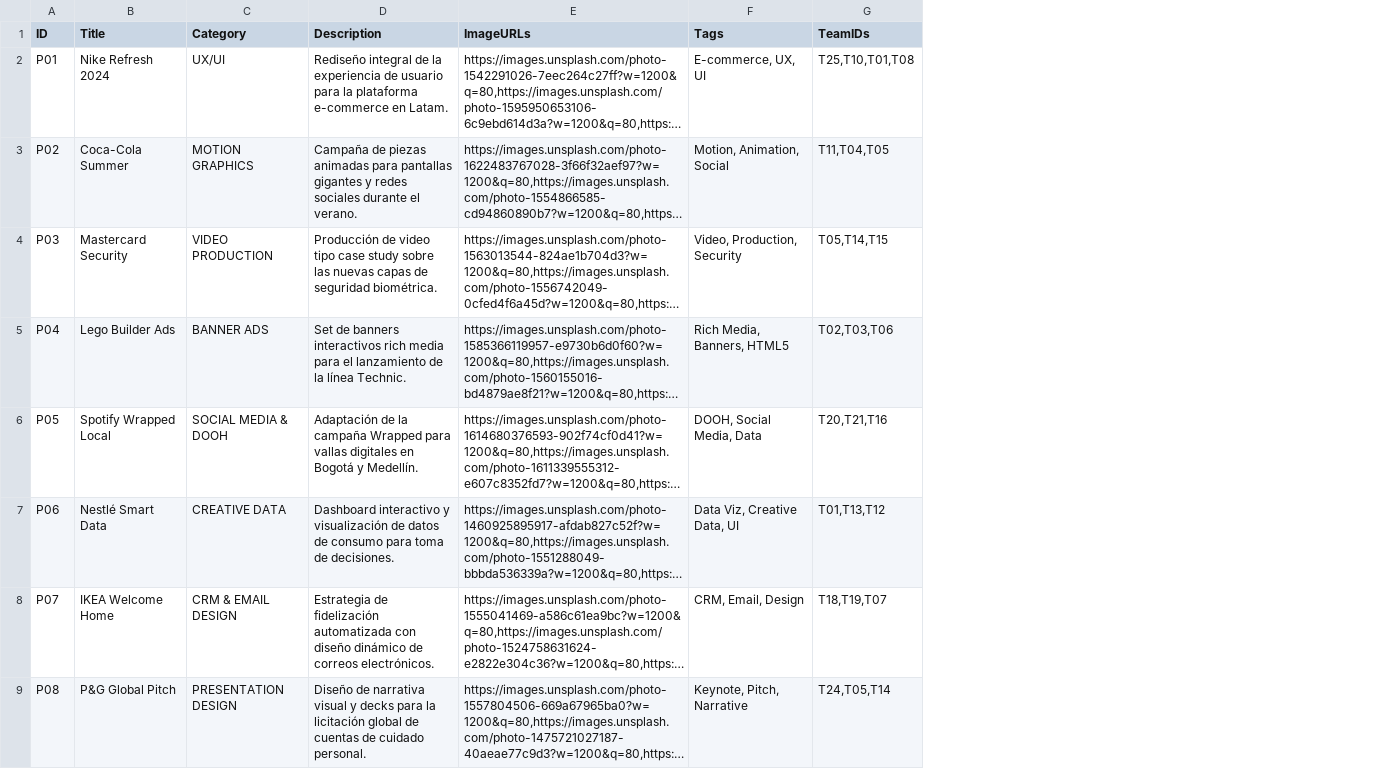
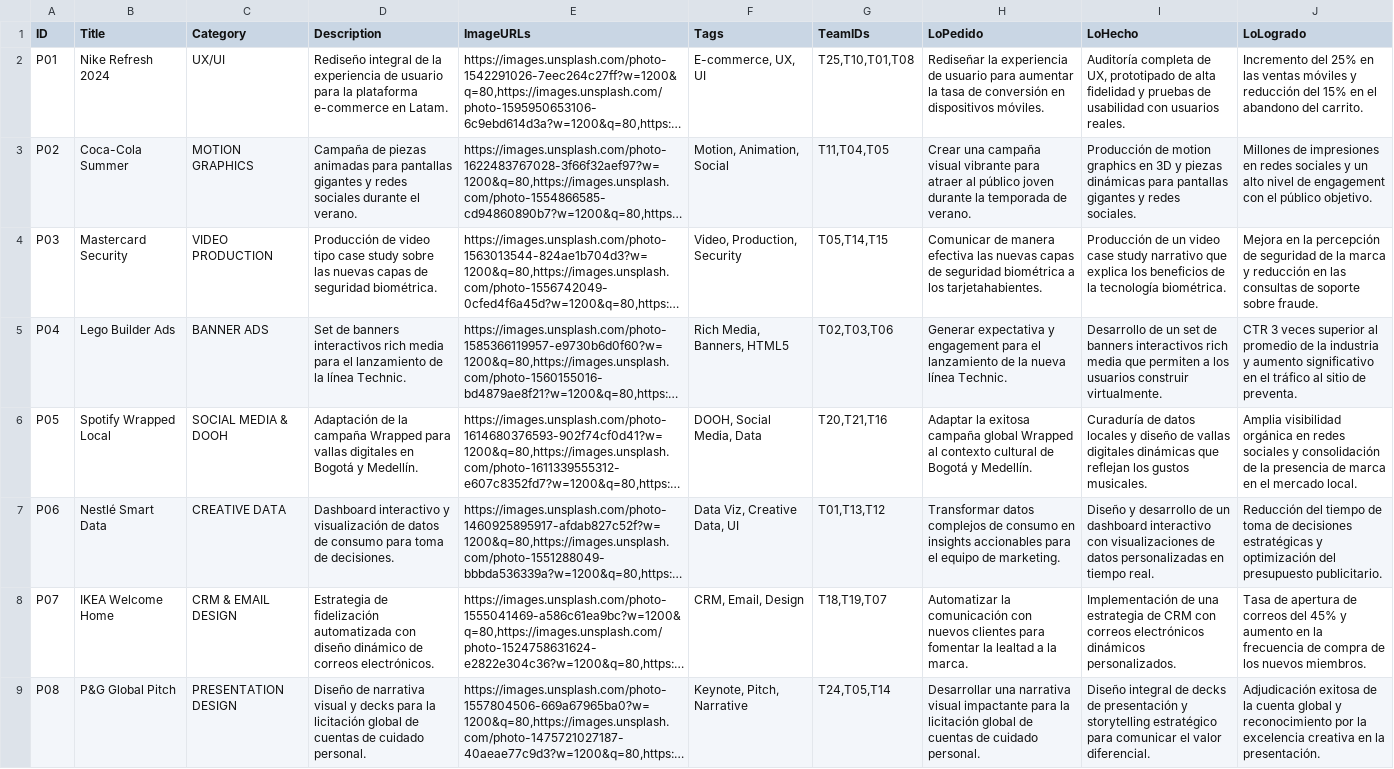
Before and after one commit to fenixhaze/mrmbog_credentials, a CSV file: datacenter/Projects_Database.csv, drawn as a sheet; only a part is shown; long unchanged cells end in …; the diff names each change by its address in the sheet, - before the commit and + after, or states it on an @@ line.

```diff
--- a/datacenter/Projects_Database.csv
+++ b/datacenter/Projects_Database.csv
+column H (LoPedido), rows 2-9: Rediseñar la experiencia de usuario para aumentar la tasa de conversión en dispositivos móviles. | Crear una campaña visual vibrante para atraer al público joven durante la temporada de verano. | Comunicar de manera efectiva las nuevas capas de seguridad biométrica a los tarjetahabientes. | Generar expectativa y engagement para el lanzamiento de la nueva línea Technic. | Adaptar la exitosa campaña global Wrapped al contexto cultural de Bogotá y Medellín. | Transformar datos complejos de consumo en insights accionables para el equipo de marketing. | Automatizar la comunicación con nuevos clientes para fomentar la lealtad a la marca. | Desarrollar una narrativa visual impactante para la licitación global de cuentas de cuidado personal.
+column I (LoHecho), rows 2-9: Auditoría completa de UX, prototipado de alta fidelidad y pruebas de usabilidad con usuarios reales. | Producción de motion graphics en 3D y piezas dinámicas para pantallas gigantes y redes sociales. | Producción de un video case study narrativo que explica los beneficios de la tecnología biométrica. | Desarrollo de un set de banners interactivos rich media que permiten a los usuarios construir virtualmente. | Curaduría de datos locales y diseño de vallas digitales dinámicas que reflejan los gustos musicales. | Diseño y desarrollo de un dashboard interactivo con visualizaciones de datos personalizadas en tiempo real. | Implementación de una estrategia de CRM con correos electrónicos dinámicos personalizados. | Diseño integral de decks de presentación y storytelling estratégico para comunicar el valor diferencial.
+column J (LoLogrado), rows 2-9: Incremento del 25% en las ventas móviles y reducción del 15% en el abandono del carrito. | Millones de impresiones en redes sociales y un alto nivel de engagement con el público objetivo. | Mejora en la percepción de seguridad de la marca y reducción en las consultas de soporte sobre fraude. | CTR 3 veces superior al promedio de la industria y aumento significativo en el tráfico al sitio de preventa. | Amplia visibilidad orgánica en redes sociales y consolidación de la presencia de marca en el mercado local. | Reducción del tiempo de toma de decisiones estratégicas y optimización del presupuesto publicitario. | Tasa de apertura de correos del 45% y aumento en la frecuencia de compra de los nuevos miembros. | Adjudicación exitosa de la cuenta global y reconocimiento por la excelencia creativa en la presentación.
```
Also changed, not shown: dist/Datacenter/Projects_Database.csv, public/datacenter/Projects_Database.csv, 4 other files.
